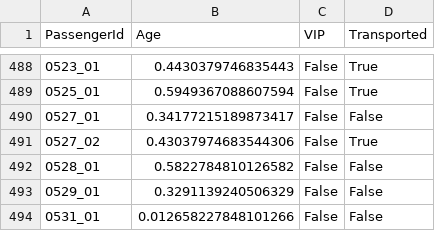
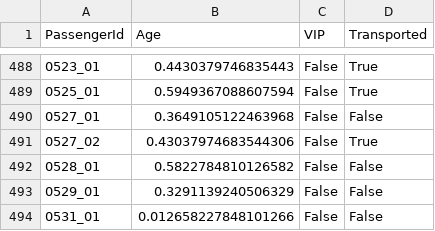
Before and after one commit to TimCoder21/LabAI, a CSV file: processed_titanic.csv, drawn as a sheet; only a part is shown, gaps mark what is left out; the diff covers the shown part only.

```diff
--- a/processed_titanic.csv
+++ b/processed_titanic.csv
@@ -489,3 +489,3 @@ PassengerId,Age,VIP,Transported
 0525_01,0.5949367088607594,False,True
-0527_01,0.34177215189873417,False,False
+0527_01,0.3649105122463968,False,False
 0527_02,0.43037974683544306,False,True
```
Also changed, not shown: 178 edited cells elsewhere in this file, 1 other file.
